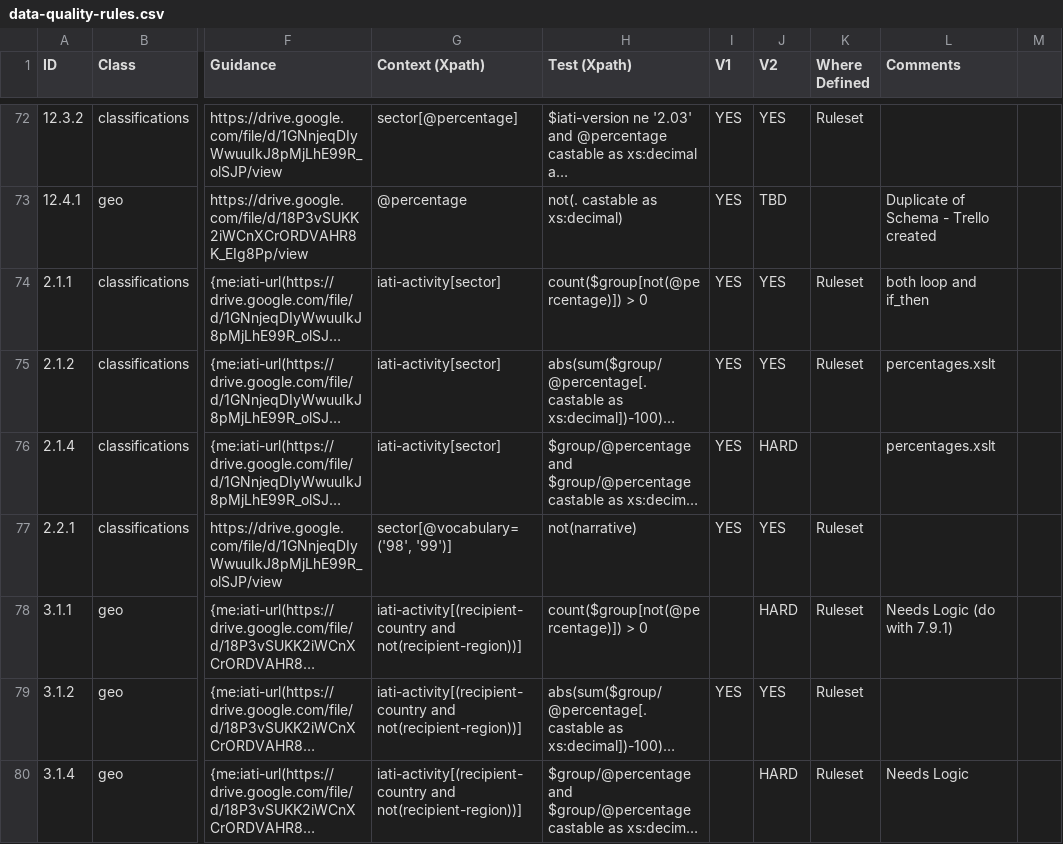
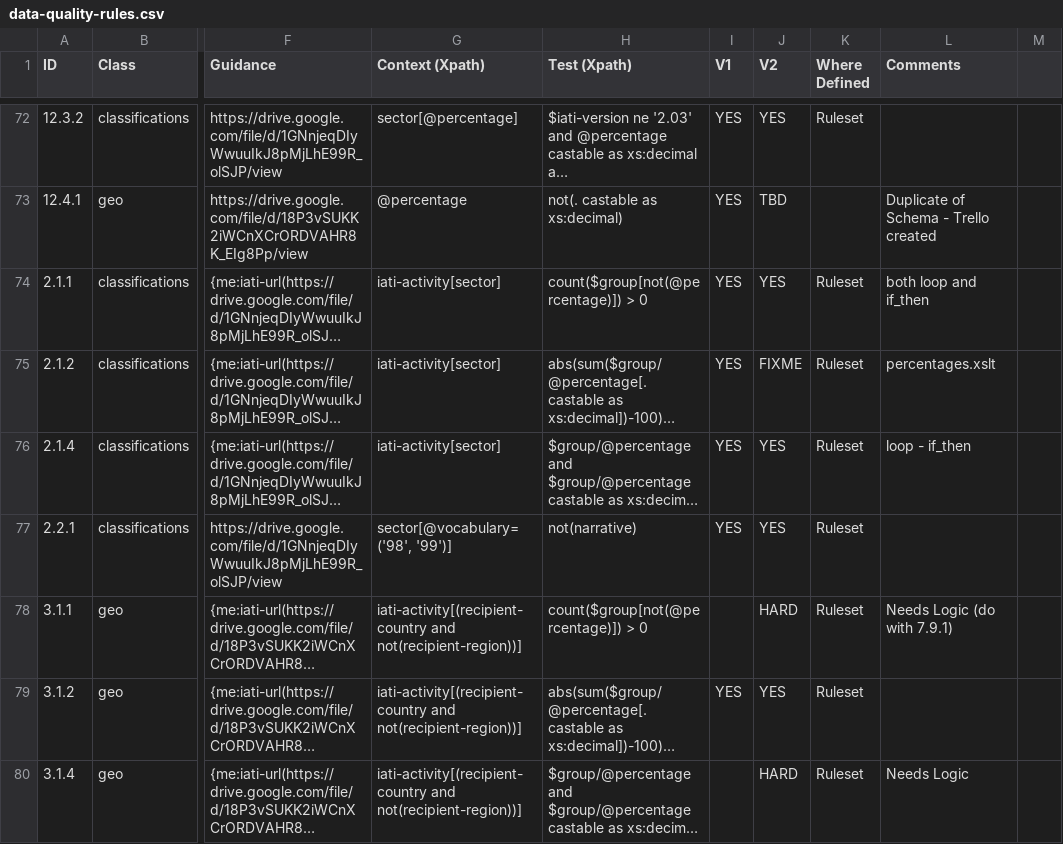
Before and after one commit to IATI/js-validator-api, a CSV file: docs/data-quality-rules.csv, drawn as a sheet; only a part is shown, gaps mark what is left out; long unchanged cells end in …; the diff names each change by its address in the sheet, - before the commit and + after, or states it on an @@ line.

Commit message:
2.1.4 sector vocab percentage requirements

```diff
--- a/docs/data-quality-rules.csv
+++ b/docs/data-quality-rules.csv
-J75 (V2): YES
+J75 (V2): FIXME
-J76 (V2): HARD
+J76 (V2): YES
-K76 (Where Defined): (empty)
+K76 (Where Defined): Ruleset
-L76 (Comments): percentages.xslt
+L76 (Comments): loop - if_then
```
